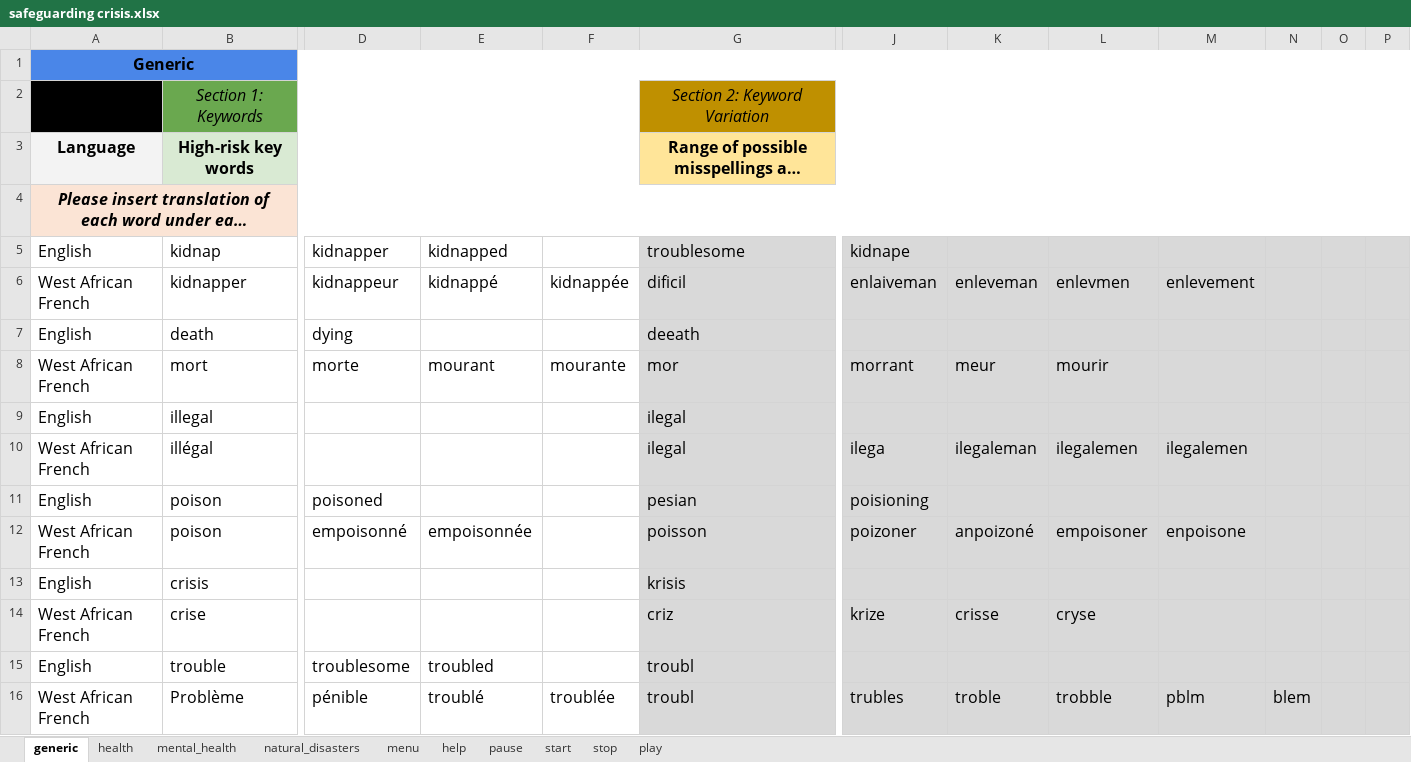
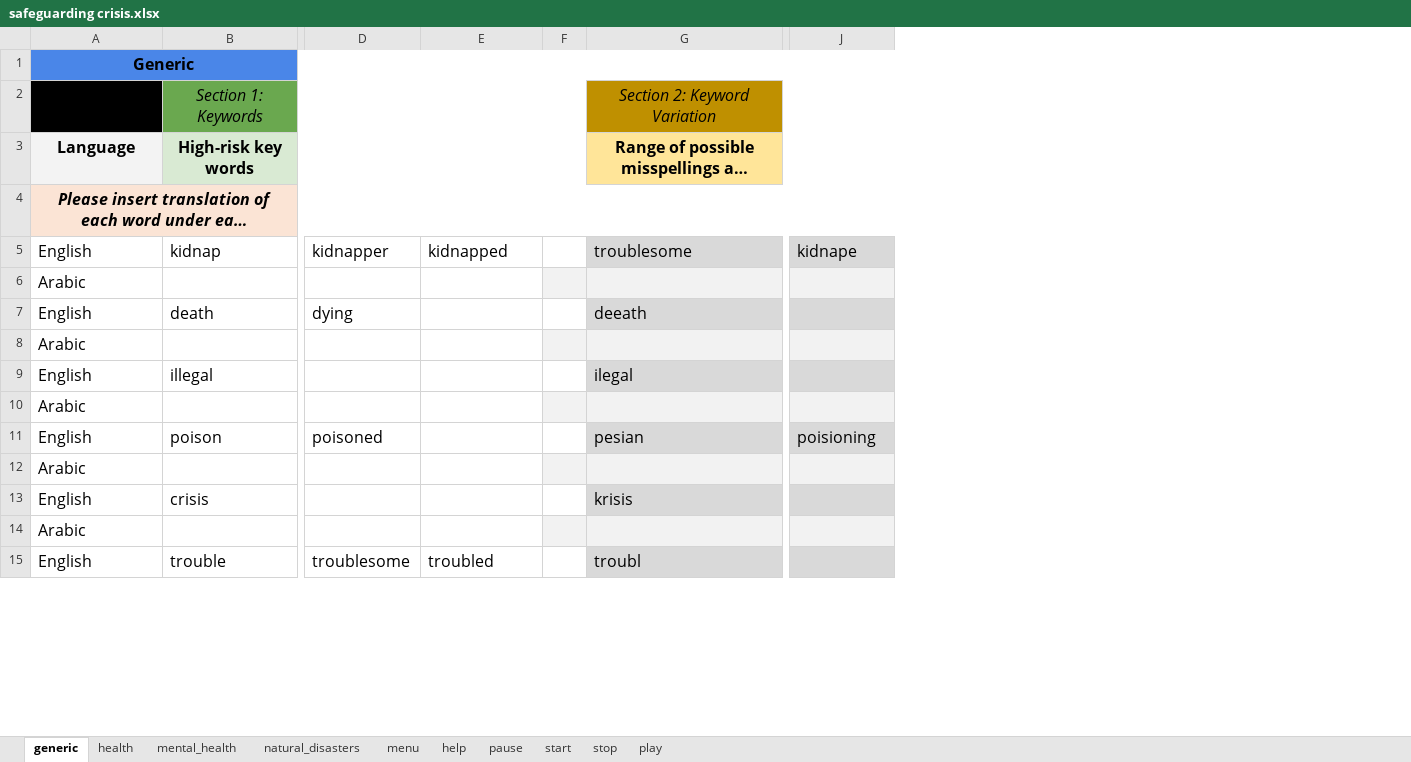
Before and after one commit to ParentingForLifelongHealth/parenttext-crisis-ukraine-georgia, an Excel workbook: excel_files/safeguarding crisis.xlsx, sheet generic, drawn as a sheet; only a part is shown, gaps mark what is left out; long unchanged cells end in …; values as stored, in another font and other column widths than the file's, no borders; removed rows and columns are numbered as before the commit, all else as after; rows hold the shown columns only; the diff covers the shown part only; the diff names each change by its address in the sheet, - before the commit and + after, or states it on an @@ line.

```diff
--- a/excel_files/safeguarding crisis.xlsx (sheet generic)
+++ b/excel_files/safeguarding crisis.xlsx (sheet generic)
-column F, empty
+column F, empty
-column K, empty
-column L, empty
-column M, empty
-column N, empty
-column O, empty
-column P, empty
-row 6: West African French | kidnapper | kidnappeur | kidnappé | kidnappée | dificil | enlaiveman | enleveman | enlevmen | enlevement
+row 6: Arabic
-row 8: West African French | mort | morte | mourant | mourante | mor | morrant | meur | mourir
+row 8: Arabic
-row 10: West African French | illégal |  |  |  | ilegal | ilega | ilegaleman | ilegalemen | ilegalemen
+row 10: Arabic
-row 12: West African French | poison | empoisonné | empoisonnée |  | poisson | poizoner | anpoizoné | empoisoner | enpoisone
+row 12: Arabic
-row 14: West African French | crise |  |  |  | criz | krize | crisse | cryse
+row 14: Arabic
-row 16: West African French | Problème | pénible | troublé | troublée | troubl | trubles | troble | trobble | pblm | blem
```
Also changed, not shown: 8 added rows and 7 removed rows elsewhere in this sheet, sheet mental_health, sheet health, sheet natural_disasters, sheet menu, sheet help, sheet play, 3 more sheets, 9 other files.
